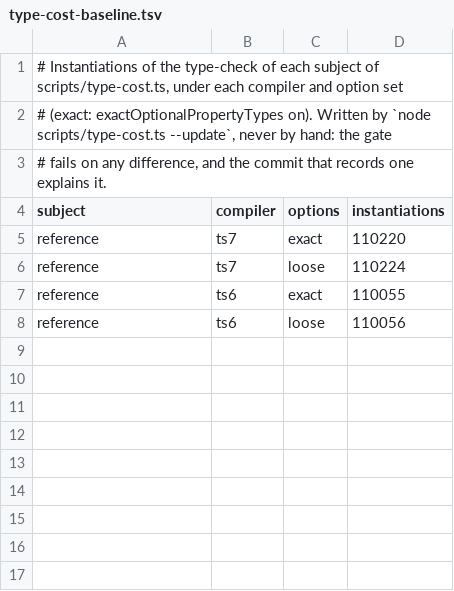
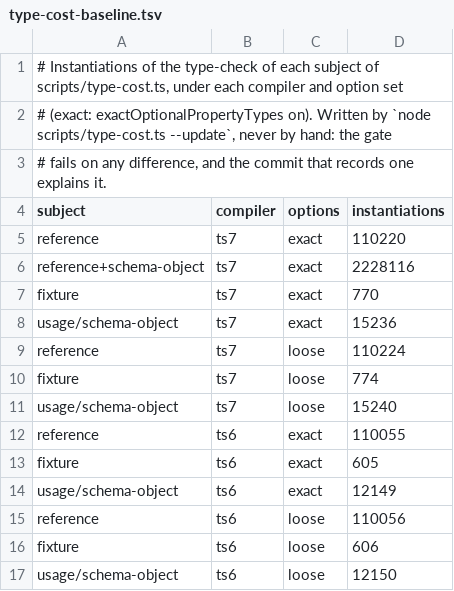
Before and after one commit to Eoth/yaltaan, a TSV file: docs/type-cost-baseline.tsv, drawn as a sheet; the diff names each change by its address in the sheet, - before the commit and + after, or states it on an @@ line.

Commit message:
test(bench): count what a form's schema costs the type check, and judge its time alone
The step counted no usage: "no usage of a public type yet", while InferOutput of an object already computes in depth in
the user's project. The usage has the shapes of the pilot form, the schema an engine reads and a generic consumer.

Baseline: new rows only.
  reference+schema-object ts7 exact: 2228116
  fixture ts7 exact 770, loose 774; ts6 exact 605, loose 606
  usage/schema-object ts7 exact 15236, loose 15240; ts6 exact 12149, loose 12150

Seen red on the real step, on the published declarations: Flatten removed, 14932 -> 12846 under ts7 and 11848 -> 10149
under ts6 (the baseline); a recursion added to InferOutput, 19158 against a ceiling of 15600 and 15957 against 12400 on
the first form of the usage (the ceiling). A test keeps both, and withMessages, on a copy of what the build publishes,
and fails if the declaration it changes is gone.

A project with a usage in every file is checked under TypeScript 7 with exactOptionalPropertyTypes only: its other three
checks took 13 s of the step for counts nothing judged, and the count per file is the same under both compilers and
both option sets (1,027.0 from 100 to 2,000 files). The step passes from 4 s to 14.5 s, over the 10 s of T0.15: gate
36 s -> 56 s on a loaded machine.

```diff
--- a/docs/type-cost-baseline.tsv
+++ b/docs/type-cost-baseline.tsv
+row 6: reference+schema-object | ts7 | exact | 2228116
+row 7: fixture | ts7 | exact | 770
+row 8: usage/schema-object | ts7 | exact | 15236
+row 10: fixture | ts7 | loose | 774
+row 11: usage/schema-object | ts7 | loose | 15240
+row 13: fixture | ts6 | exact | 605
+row 14: usage/schema-object | ts6 | exact | 12149
+row 16: fixture | ts6 | loose | 606
+row 17: usage/schema-object | ts6 | loose | 12150
```
Also changed, not shown: bench/types/ceilings.tsv, 3 other files.
